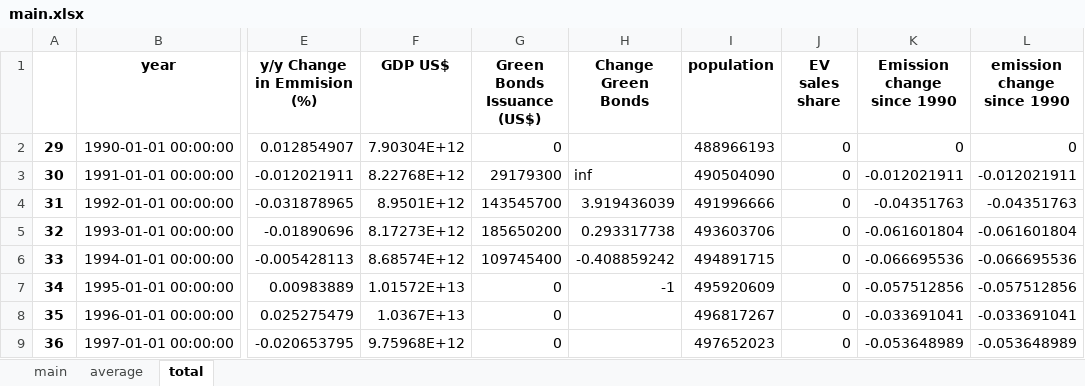
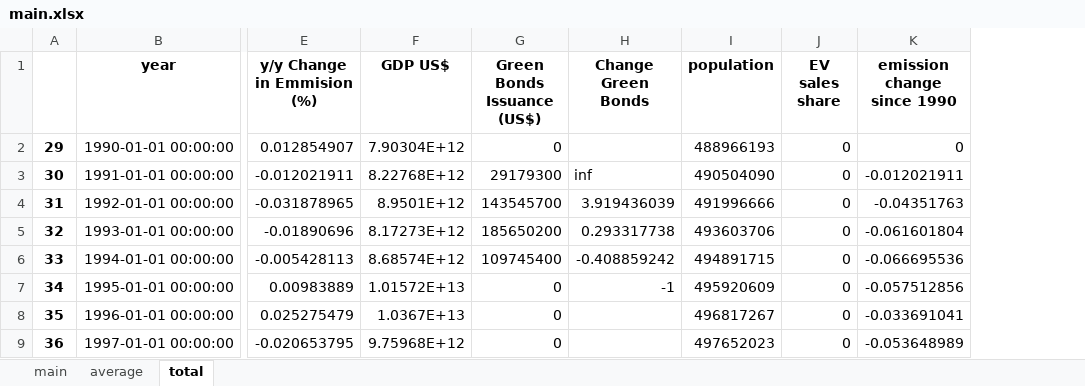
Before and after one commit to TrulsST/VisualAnalytics, an Excel workbook: data/main.xlsx, sheet total, drawn as a sheet; only a part is shown, gaps mark what is left out; values as stored, in another font and other column widths than the file's, no borders; the diff names each change by its address in the sheet, - before the commit and + after, or states it on an @@ line.

Commit message:
Clean python code, update main.xlsx

```diff
--- a/data/main.xlsx (sheet total)
+++ b/data/main.xlsx (sheet total)
-column K (Emission change since 1990), rows 2-9: 0 | -0.012021911 | -0.04351763 | -0.061601804 | -0.066695536 | -0.057512856 | -0.033691041 | -0.053648989
```
Also changed, not shown: 1 other file.
